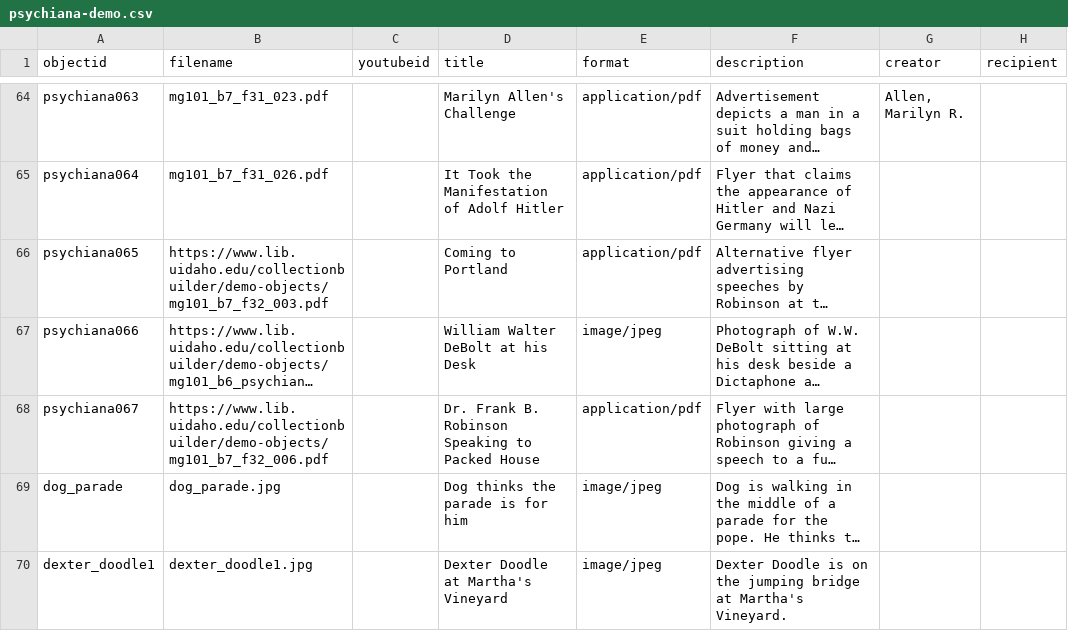
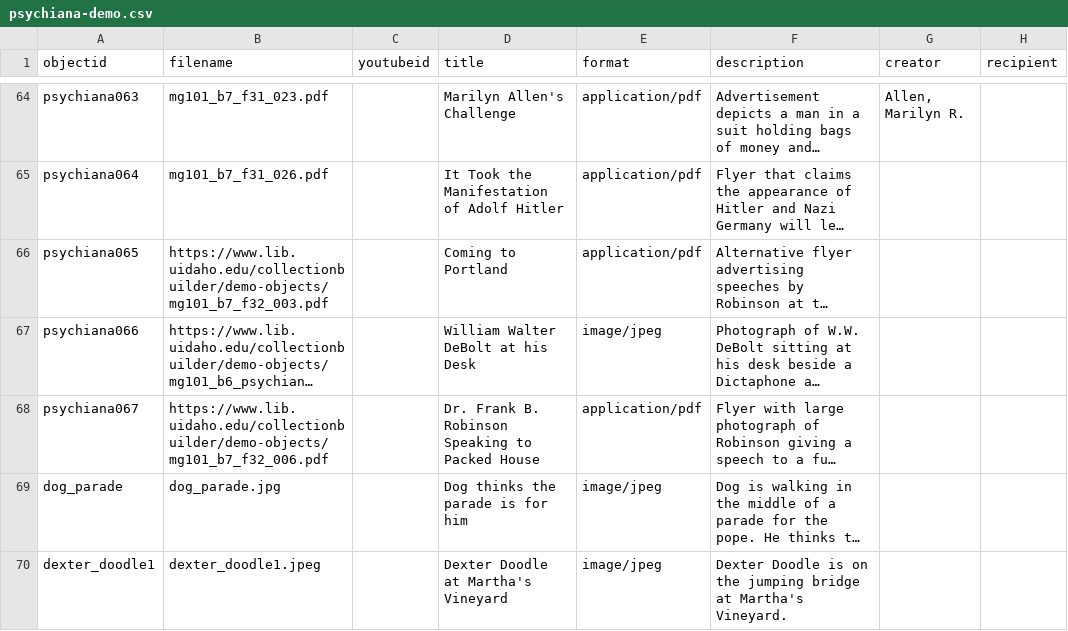
Before and after one commit to charlottelc/psychiana-demo, a CSV file: _data/psychiana-demo.csv, drawn as a sheet; only a part is shown, gaps mark what is left out; long unchanged cells end in …; the diff names each change by its address in the sheet, - before the commit and + after, or states it on an @@ line.

Commit message:
Update psychiana-demo.csv

```diff
--- a/_data/psychiana-demo.csv
+++ b/_data/psychiana-demo.csv
-B70 (filename): dexter_doodle1.jpg
+B70 (filename): dexter_doodle1.jpeg
```
